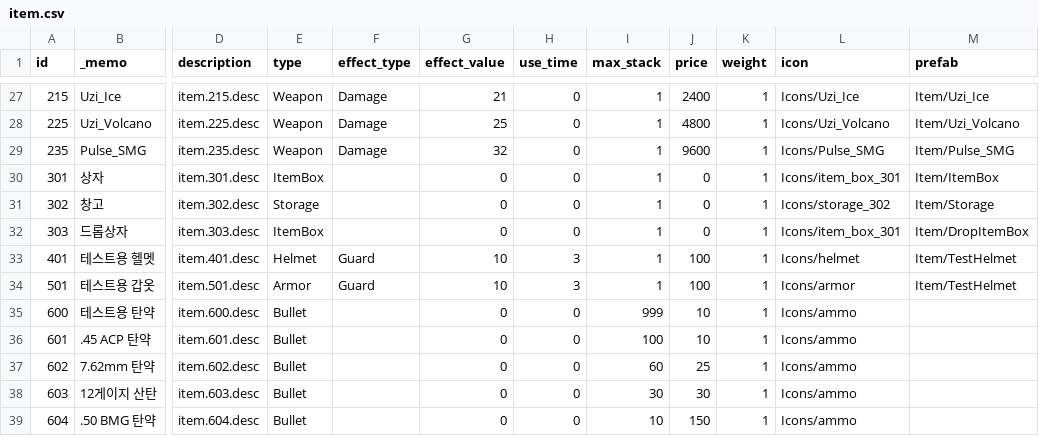
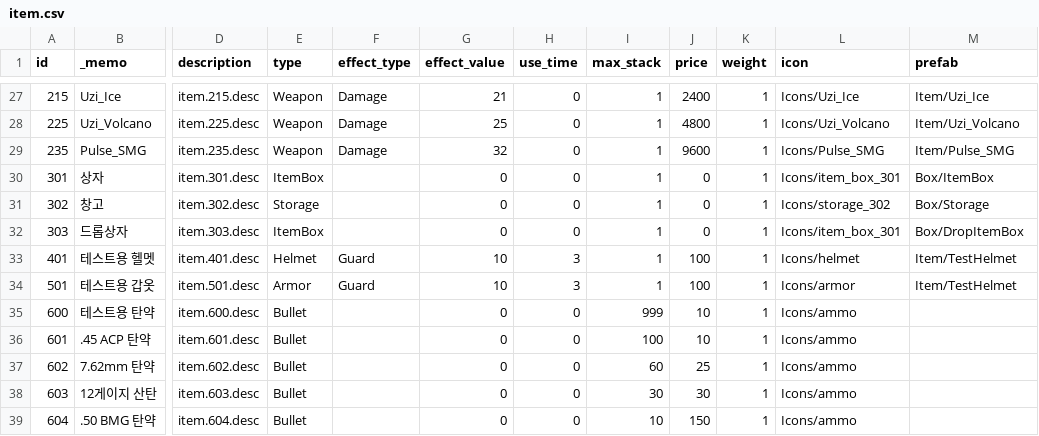
Before and after one commit to ksjgusdh123/PocoPoachers, a CSV file: PocoPoachers/DataTable/item.csv, drawn as a sheet; only a part is shown, gaps mark what is left out; the diff names each change by its address in the sheet, - before the commit and + after, or states it on an @@ line.

Commit message:
ItemSpawner구조 변경

```diff
--- a/PocoPoachers/DataTable/item.csv
+++ b/PocoPoachers/DataTable/item.csv
-M30 (prefab): Item/ItemBox
+M30 (prefab): Box/ItemBox
-M31 (prefab): Item/Storage
+M31 (prefab): Box/Storage
-M32 (prefab): Item/DropItemBox
+M32 (prefab): Box/DropItemBox
```
Also changed, not shown: 12 other files.
